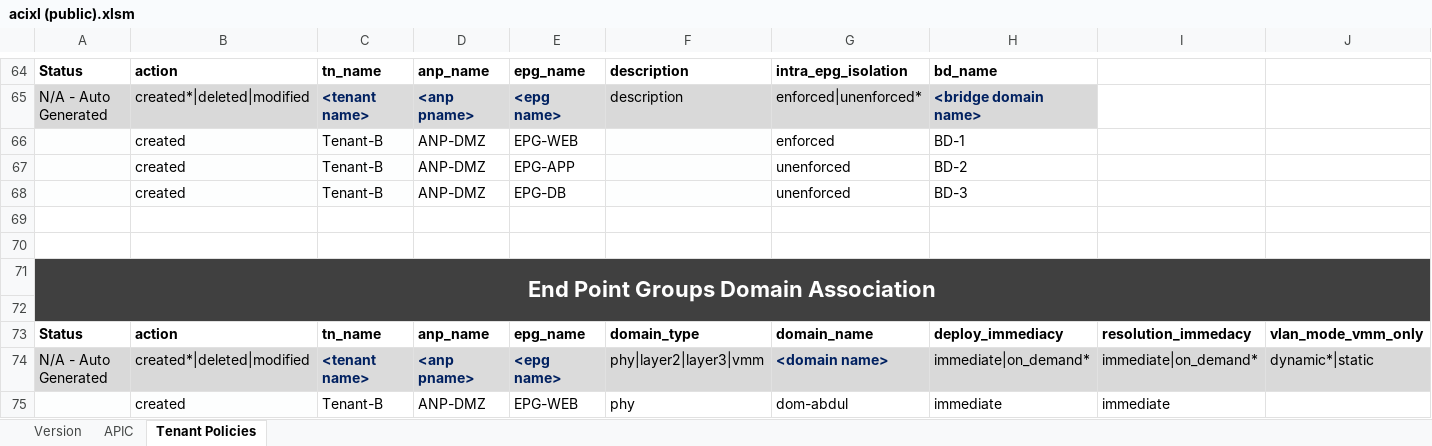
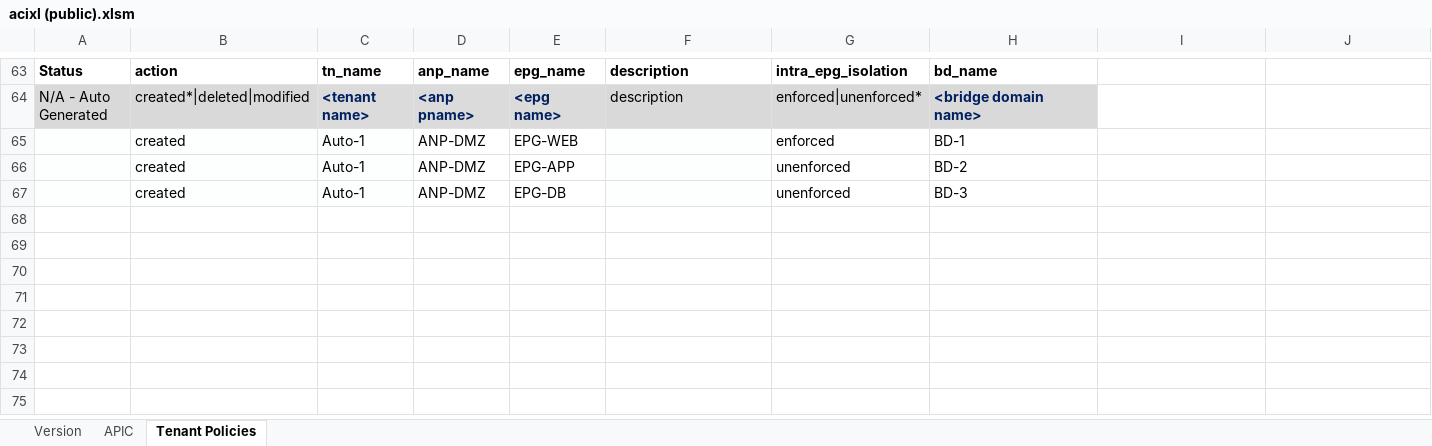
Before and after one commit to abbacode/acixl, an Excel workbook: acixl (public).xlsm, sheet Tenant Policies, drawn as a sheet; only a part is shown, gaps mark what is left out; values as stored, in another font and other column widths than the file's, no borders; charts and pictures and table styles not drawn; removed rows and columns are numbered as before the commit, all else as after; rows hold the shown columns only; the diff covers the shown part only; the diff names each change by its address in the sheet, - before the commit and + after, or states it on an @@ line.

```diff
--- a/acixl (public).xlsm (sheet Tenant Policies)
+++ b/acixl (public).xlsm (sheet Tenant Policies)
-C65:C67: Tenant-B
+C65:C67: Auto-1
-row 69: (empty)
-row 70: (empty)
-row 71: End Point Groups Domain Association
-row 72: (empty)
-row 73: Status | action | tn_name | anp_name | epg_name | domain_type | domain_name | deploy_immediacy | resolution_immedacy | vlan_mode_vmm_only
-row 74: N/A - Auto Generated | created*|deleted|modified | <tenant name> | <anp pname> | <epg name> | phy|layer2|layer3|vmm | <domain name> | immediate|on_demand* | immediate|on_demand* | dynamic*|static
-row 75:  | created | Tenant-B | ANP-DMZ | EPG-WEB | phy | dom-abdul | immediate | immediate
```
Also changed, not shown: 10 removed rows and 13 edited cells elsewhere in this sheet, sheet Version, charts or pictures, 1 other file.
